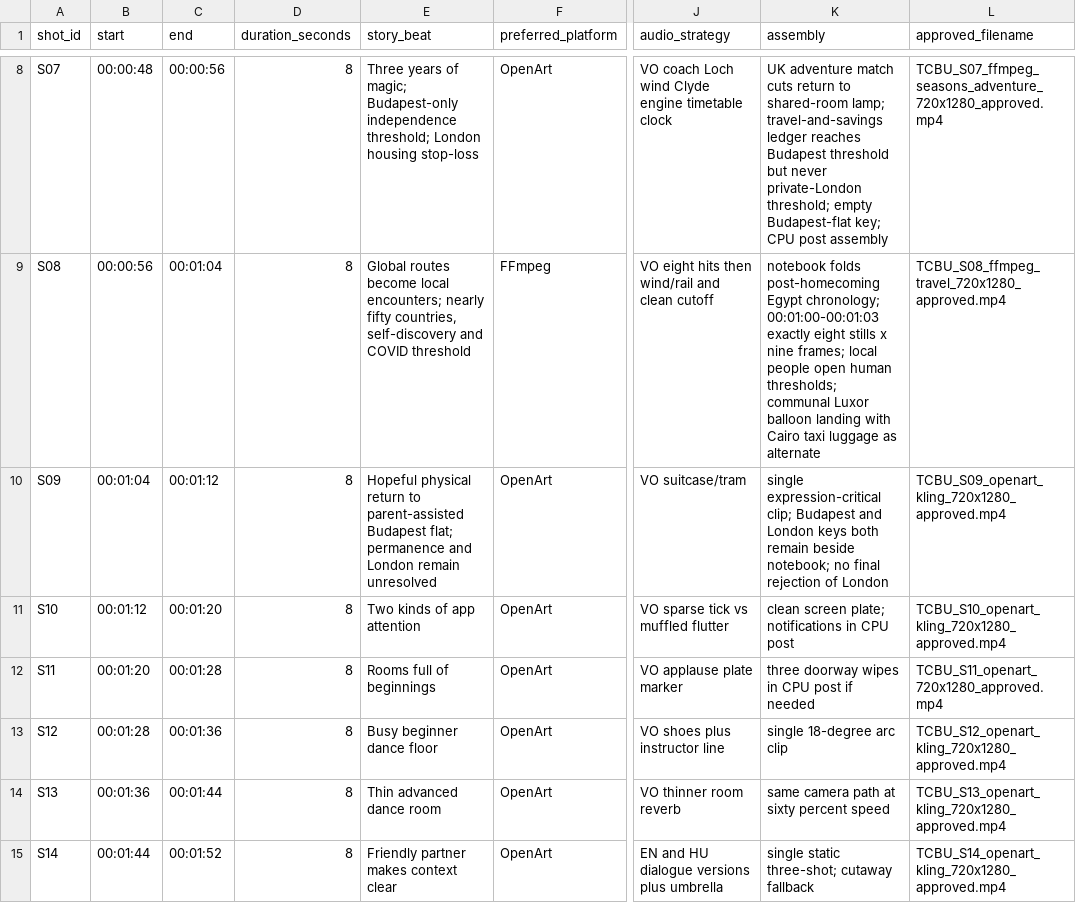
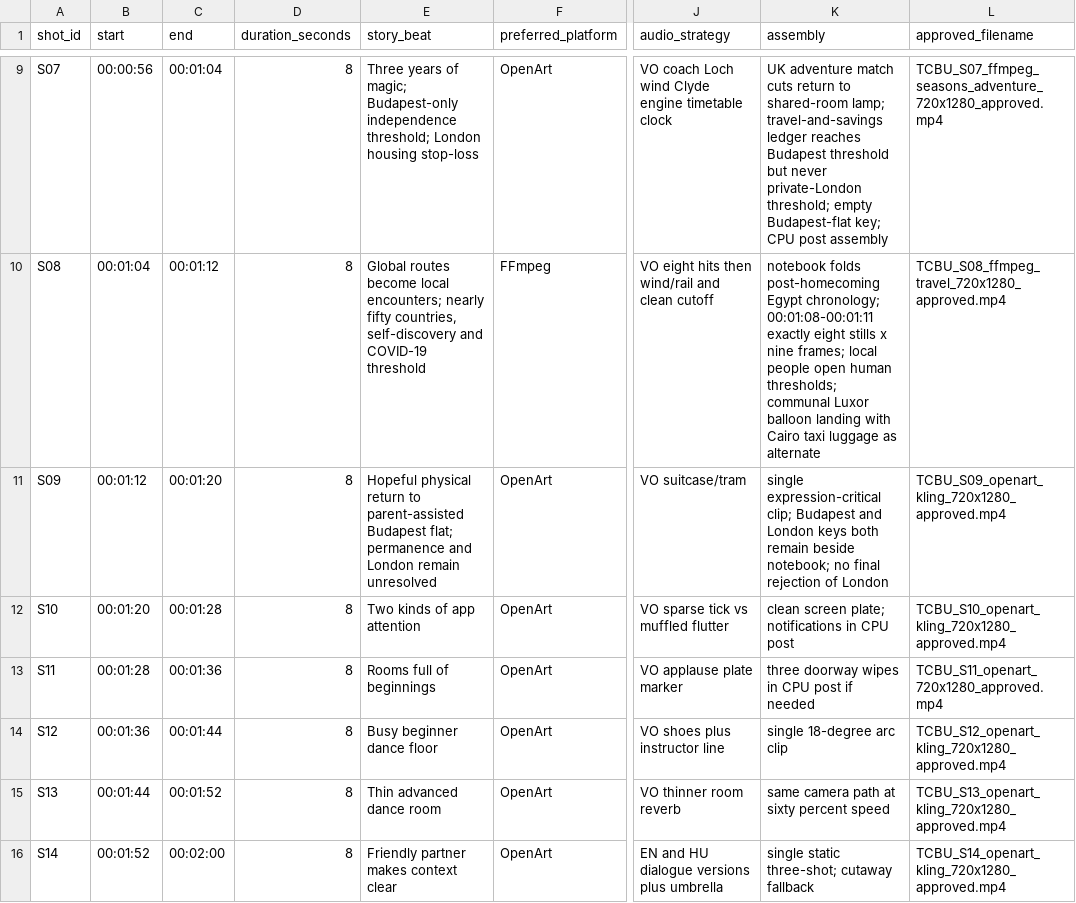
Before and after one commit to fssrepository/myscoutee-backend, a CSV file: guides/story/trilogy/01-the-city-between-us/production/tracking/SHOT_MANIFEST.csv, drawn as a sheet; only a part is shown, gaps mark what is left out; addresses are those after the commit; the diff covers the shown part only; the diff names each change by its address in the sheet, - before the commit and + after, or states it on an @@ line.

```diff
--- a/guides/story/trilogy/01-the-city-between-us/production/tracking/SHOT_MANIFEST.csv
+++ b/guides/story/trilogy/01-the-city-between-us/production/tracking/SHOT_MANIFEST.csv
-B9 (start): 00:00:48
+B9 (start): 00:00:56
-C9 (end): 00:00:56
+C9 (end): 00:01:04
-B10 (start): 00:00:56
+B10 (start): 00:01:04
-C10 (end): 00:01:04
+C10 (end): 00:01:12
-E10 (story_beat): …self-discovery and COVID threshold
+E10 (story_beat): …self-discovery and COVID-19 threshold
-K10 (assembly): …Egypt chronology; 00:01:00-00:01:03 exactly eight…
+K10 (assembly): …Egypt chronology; 00:01:08-00:01:11 exactly eight…
-B11 (start): 00:01:04
+B11 (start): 00:01:12
-C11 (end): 00:01:12
+C11 (end): 00:01:20
-B12 (start): 00:01:12
+B12 (start): 00:01:20
-C12 (end): 00:01:20
+C12 (end): 00:01:28
-B13 (start): 00:01:20
+B13 (start): 00:01:28
-C13 (end): 00:01:28
+C13 (end): 00:01:36
-B14 (start): 00:01:28
+B14 (start): 00:01:36
-C14 (end): 00:01:36
+C14 (end): 00:01:44
-B15 (start): 00:01:36
+B15 (start): 00:01:44
-C15 (end): 00:01:44
+C15 (end): 00:01:52
-B16 (start): 00:01:44
+B16 (start): 00:01:52
-C16 (end): 00:01:52
+C16 (end): 00:02:00
```
Also changed, not shown: 1 added row and 37 edited cells elsewhere in this file, 34 other files.
